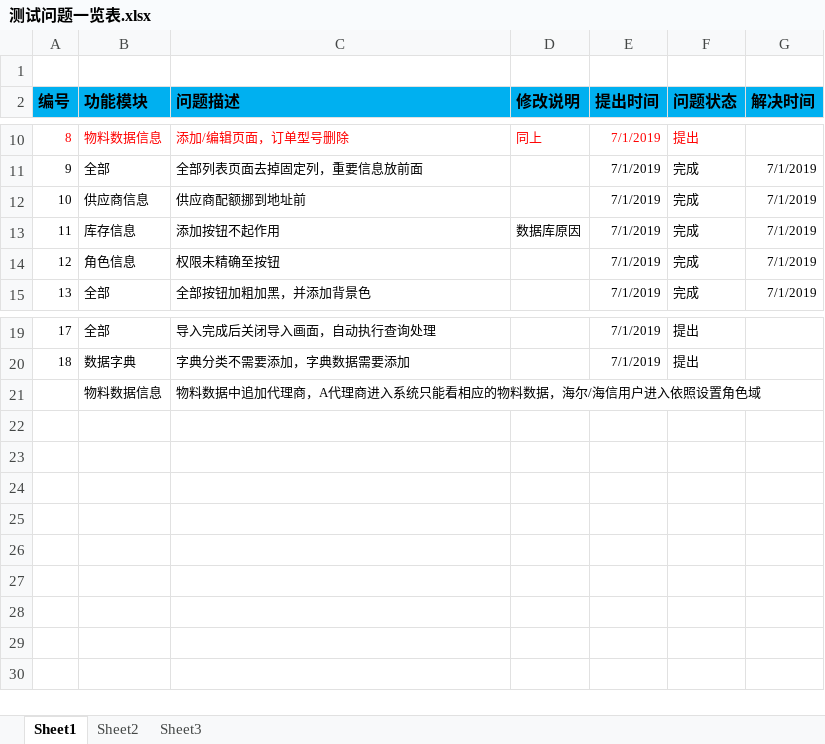
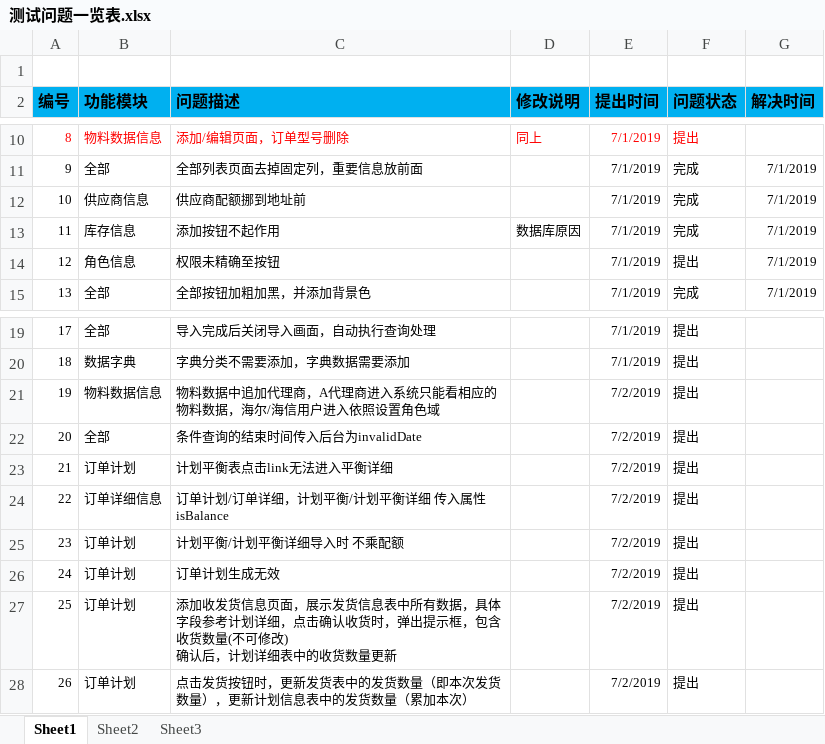
Before and after one commit to sessionTac/SelfProject, an Excel workbook: document/osbulkparts/note/测试问题一览表.xlsx, sheet Sheet1, drawn as a sheet; only a part is shown, gaps mark what is left out; values as stored, in another font and other column widths than the file's, no borders; ↵ is a line break in a cell; the diff names each change by its address in the sheet, - before the commit and + after, or states it on an @@ line.

```diff
--- a/document/osbulkparts/note/测试问题一览表.xlsx (sheet Sheet1)
+++ b/document/osbulkparts/note/测试问题一览表.xlsx (sheet Sheet1)
-F14 (问题状态): 完成
+F14 (问题状态): 提出
@@ column A (编号) renumbered in row 21 @@
-E21 (提出时间): (empty)
+E21 (提出时间): 7/2/2019
-F21 (问题状态): (empty)
+F21 (问题状态): 提出
+row 22: 20 | 全部 | 条件查询的结束时间传入后台为invalidDate |  | 7/2/2019 | 提出
+row 23: 21 | 订单计划 | 计划平衡表点击link无法进入平衡详细 |  | 7/2/2019 | 提出
+row 24: 22 | 订单详细信息 | 订单计划/订单详细，计划平衡/计划平衡详细 传入属性isBalance |  | 7/2/2019 | 提出
+row 25: 23 | 订单计划 | 计划平衡/计划平衡详细导入时 不乘配额 |  | 7/2/2019 | 提出
+row 26: 24 | 订单计划 | 订单计划生成无效 |  | 7/2/2019 | 提出
+row 27: 25 | 订单计划 | 添加收发货信息页面，展示发货信息表中所有数据，具体字段参考计划详细，点击确认收货时，弹出提示框，包含收货数量(不可修改) ↵ 确认后，计划详细表中的收货数量更新 |  | 7/2/2019 | 提出
+row 28: 26 | 订单计划 | 点击发货按钮时，更新发货表中的发货数量（即本次发货数量），更新计划信息表中的发货数量（累加本次） |  | 7/2/2019 | 提出
```
Also changed, not shown: 10 other files.
